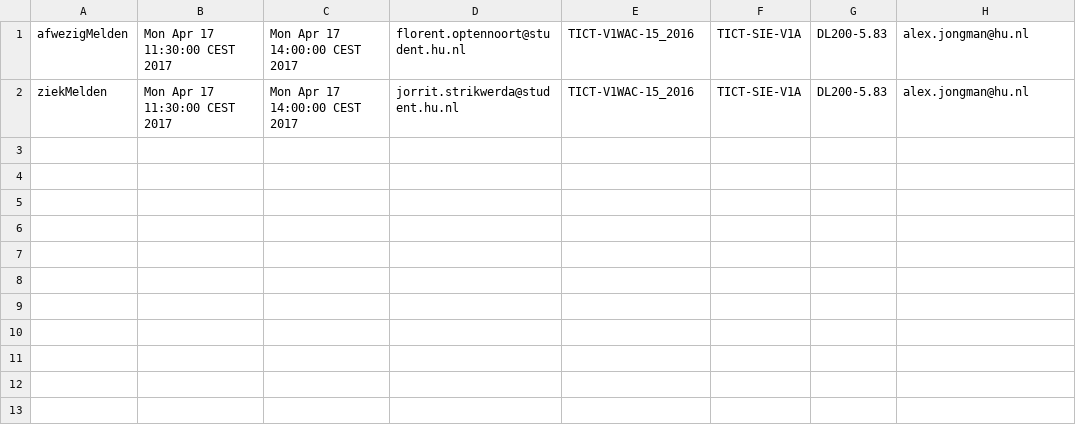
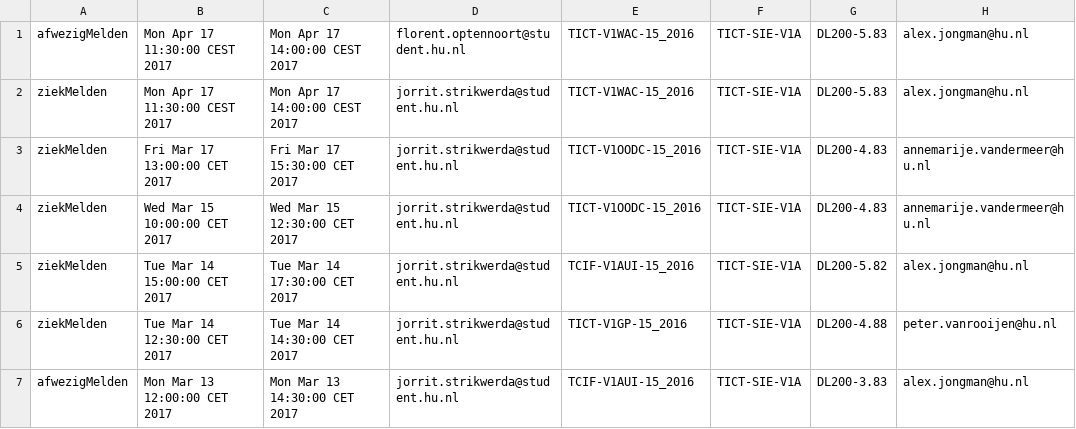
Before and after one commit to cryan-hu/V1AGP2, a CSV file: goed/CSV/afwezigheden.csv, drawn as a sheet; the diff names each change by its address in the sheet, - before the commit and + after, or states it on an @@ line.

Commit message:
afwezigheidspagina student werkend + meer wijzigingen

```diff
--- a/goed/CSV/afwezigheden.csv
+++ b/goed/CSV/afwezigheden.csv
+row 3: ziekMelden | Fri Mar 17 13:00:00 CET 2017 | Fri Mar 17 15:30:00 CET 2017 | jorrit.strikwerda@student.hu.nl | TICT-V1OODC-15_2016 | TICT-SIE-V1A | DL200-4.83 | annemarije.vandermeer@hu.nl
+row 4: ziekMelden | Wed Mar 15 10:00:00 CET 2017 | Wed Mar 15 12:30:00 CET 2017 | jorrit.strikwerda@student.hu.nl | TICT-V1OODC-15_2016 | TICT-SIE-V1A | DL200-4.83 | annemarije.vandermeer@hu.nl
+row 5: ziekMelden | Tue Mar 14 15:00:00 CET 2017 | Tue Mar 14 17:30:00 CET 2017 | jorrit.strikwerda@student.hu.nl | TCIF-V1AUI-15_2016 | TICT-SIE-V1A | DL200-5.82 | alex.jongman@hu.nl
+row 6: ziekMelden | Tue Mar 14 12:30:00 CET 2017 | Tue Mar 14 14:30:00 CET 2017 | jorrit.strikwerda@student.hu.nl | TICT-V1GP-15_2016 | TICT-SIE-V1A | DL200-4.88 | peter.vanrooijen@hu.nl
+row 7: afwezigMelden | Mon Mar 13 12:00:00 CET 2017 | Mon Mar 13 14:30:00 CET 2017 | jorrit.strikwerda@student.hu.nl | TCIF-V1AUI-15_2016 | TICT-SIE-V1A | DL200-3.83 | alex.jongman@hu.nl
```
Also changed, not shown: 7 other files.
